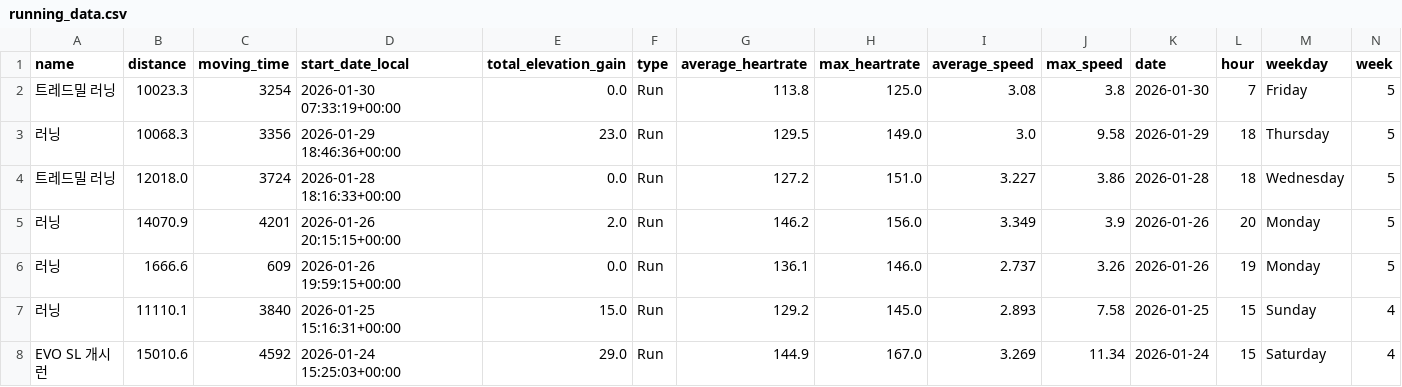
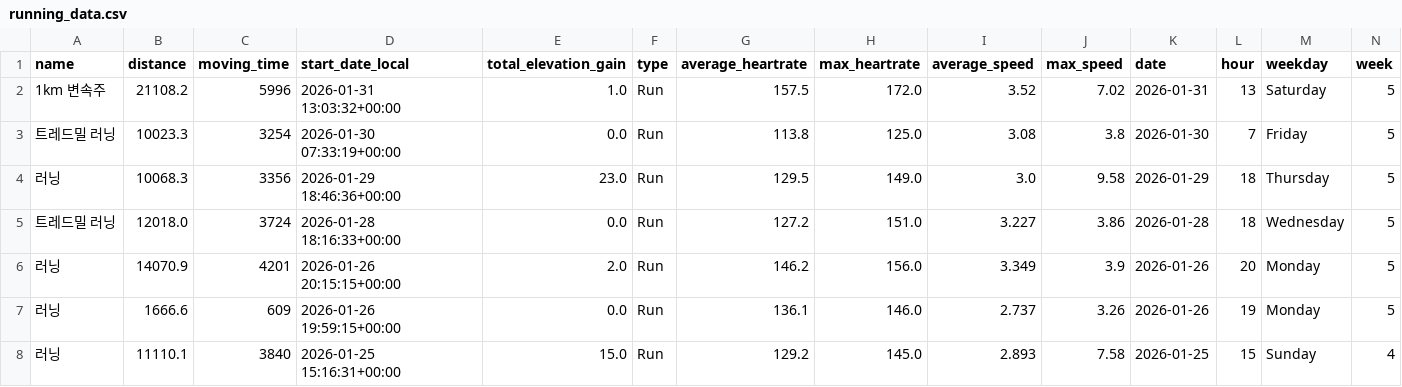
Before and after one commit to feat11/running-analytics, a CSV file: running_data.csv, drawn as a sheet; only a part is shown; the shorter side is filled out with more unchanged rows; rows hold the shown columns only; the diff names each change by its address in the sheet, - before the commit and + after, or states it on an @@ line.

```diff
--- a/running_data.csv
+++ b/running_data.csv
+row 2: 1km 변속주 | 21108.2 | 5996 | 2026-01-31 13:03:32+00:00 | 1.0 | Run | 157.5 | 172.0 | 3.52 | 7.02 | 2026-01-31 | 13 | Saturday | 5
```
Also changed, not shown: 1 other file.
